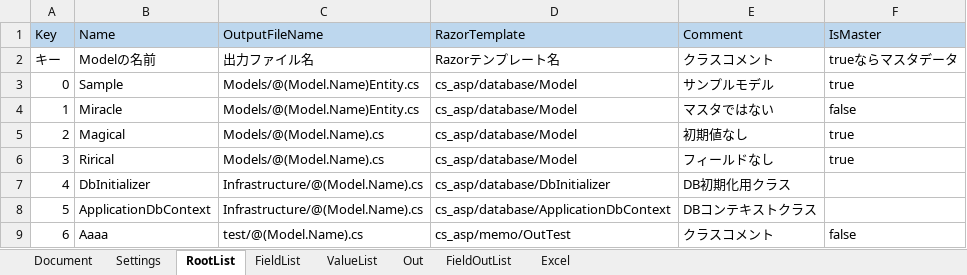
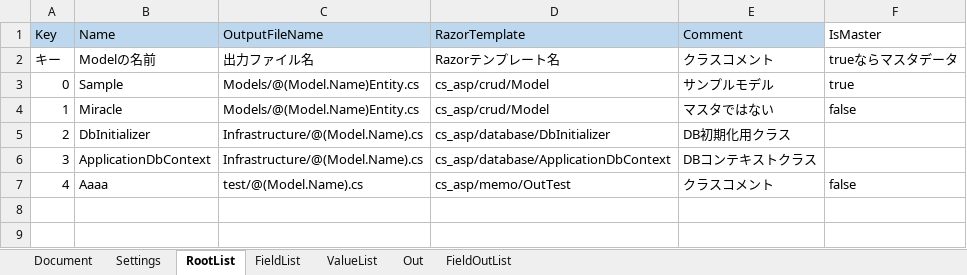
Before and after one commit to genkokudo/DigitalMegaFlareOffline, an Excel workbook: DigitalMegaFlareOffline.Modules.Common/Sample/Excel/OutTest.xlsx, sheet RootList, drawn as a sheet; values as stored, in another font and other column widths than the file's, no borders; charts and pictures not drawn; removed rows and columns are numbered as before the commit, all else as after; the diff names each change by its address in the sheet, - before the commit and + after, or states it on an @@ line.

```diff
--- a/DigitalMegaFlareOffline.Modules.Common/Sample/Excel/OutTest.xlsx (sheet RootList)
+++ b/DigitalMegaFlareOffline.Modules.Common/Sample/Excel/OutTest.xlsx (sheet RootList)
-sheet tab: Excel
-F1 fill: #BDD7EE
+F1 fill: none
-D3:D4 (RazorTemplate): cs_asp/database/Model
+D3:D4 (RazorTemplate): cs_asp/crud/Model
-row 5: 2 | Magical | Models/@(Model.Name).cs | cs_asp/database/Model | 初期値なし | true
-row 6: 3 | Rirical | Models/@(Model.Name).cs | cs_asp/database/Model | フィールドなし | true
@@ column A (Key) renumbered from row 5 down @@
```
Also changed, not shown: sheet FieldList, sheet Settings, sheet Document, charts or pictures, 6 other files.
